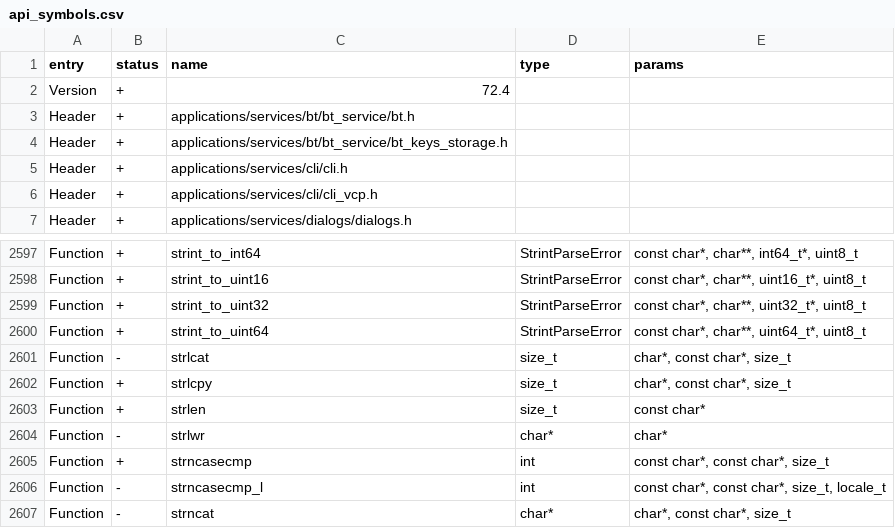
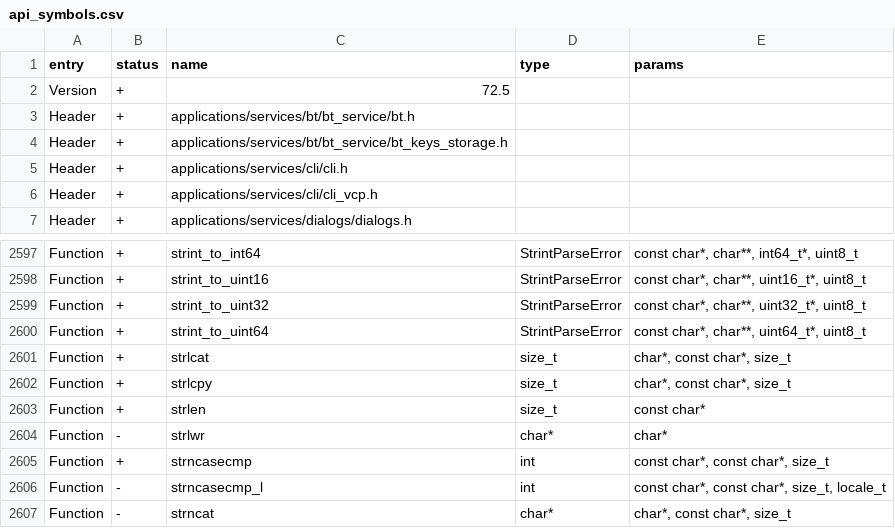
Before and after one commit to ofabel/flipperzero-firmware, a CSV file: targets/f18/api_symbols.csv, drawn as a sheet; only a part is shown, gaps mark what is left out.

```diff
--- a/targets/f18/api_symbols.csv
+++ b/targets/f18/api_symbols.csv
@@ -1,3 +1,3 @@
 entry,status,name,type,params
-Version,+,72.4,,
+Version,+,72.5,,
 Header,+,applications/services/bt/bt_service/bt.h,,
@@ -2600,3 +2600,3 @@ Function,+,strint_to_uint32,StrintParseError,"const char*, char**, uint32_t*, ui
 Function,+,strint_to_uint64,StrintParseError,"const char*, char**, uint64_t*, uint8_t"
-Function,-,strlcat,size_t,"char*, const char*, size_t"
+Function,+,strlcat,size_t,"char*, const char*, size_t"
 Function,+,strlcpy,size_t,"char*, const char*, size_t"
```
Also changed, not shown: targets/f7/api_symbols.csv, 16 other files.
